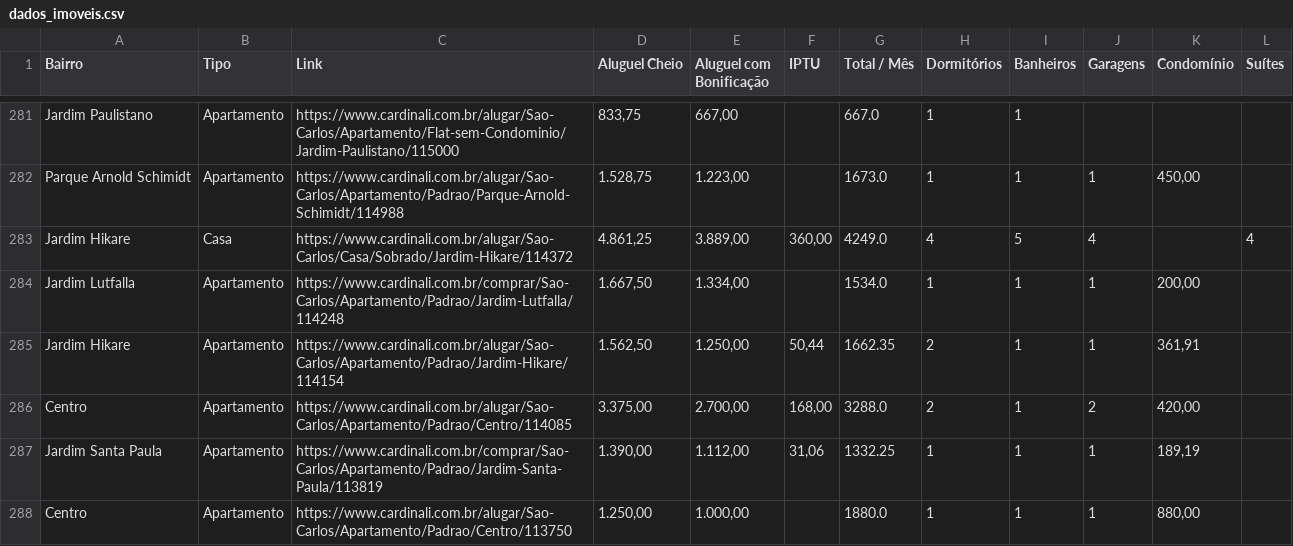
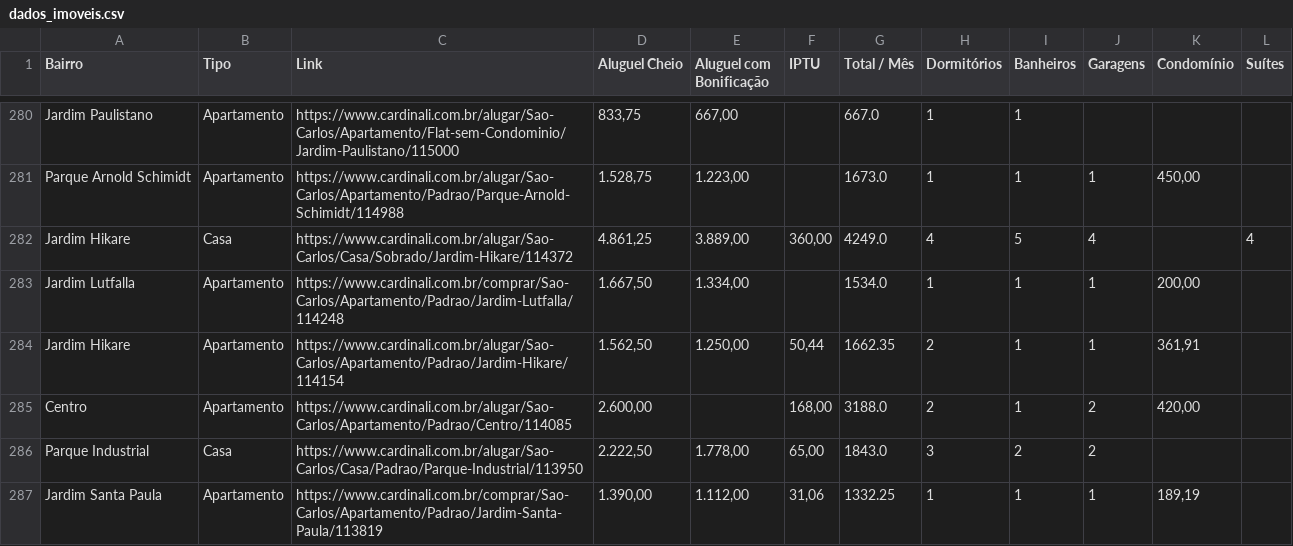
Before and after one commit to imarcososhiro/imobiliario_universitario, a CSV file: dados/dados_imoveis.csv, drawn as a sheet; only a part is shown, gaps mark what is left out; the shorter side is filled out with more unchanged rows; the diff covers the shown part only.

```diff
--- a/dados/dados_imoveis.csv
+++ b/dados/dados_imoveis.csv
@@ -285,3 +284,4 @@ Jardim Lutfalla,Apartamento,https://www.cardinali.com.br/comprar/Sao-Carlos/Apar
 Jardim Hikare,Apartamento,https://www.cardinali.com.br/alugar/Sao-Carlos/Apartamento/Padrao/Jardim-Hikare/114154,"1.562,50","1.250,00","50,44",1662.35,2,1,1,"361,91",
-Centro,Apartamento,https://www.cardinali.com.br/alugar/Sao-Carlos/Apartamento/Padrao/Centro/114085,"3.375,00","2.700,00","168,00",3288.0,2,1,2,"420,00",
+Centro,Apartamento,https://www.cardinali.com.br/alugar/Sao-Carlos/Apartamento/Padrao/Centro/114085,"2.600,00",,"168,00",3188.0,2,1,2,"420,00",
+Parque Industrial,Casa,https://www.cardinali.com.br/alugar/Sao-Carlos/Casa/Padrao/Parque-Industrial/113950,"2.222,50","1.778,00","65,00",1843.0,3,2,2,,
 Jardim Santa Paula,Apartamento,https://www.cardinali.com.br/comprar/Sao-Carlos/Apartamento/Padrao/Jardim-Santa-Paula/113819,"1.390,00","1.112,00","31,06",1332.25,1,1,1,"189,19",
```
Also changed, not shown: 9 added rows, 4 removed rows and 3 edited cells elsewhere in this file.
